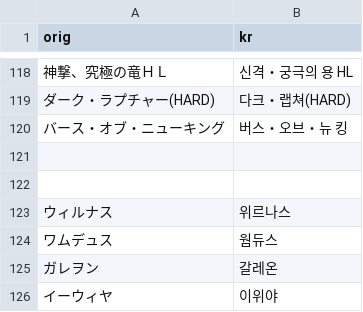
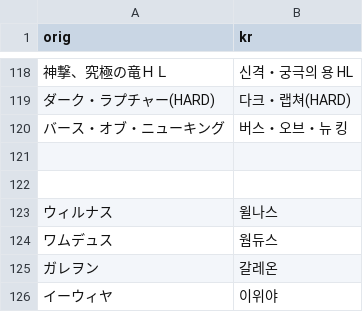
Before and after one commit to sidewinderk/gbfTransKor, a CSV file: cache/archive_멀티배틀.csv, drawn as a sheet; only a part is shown, gaps mark what is left out; the diff names each change by its address in the sheet, - before the commit and + after, or states it on an @@ line.

```diff
--- a/cache/archive_멀티배틀.csv
+++ b/cache/archive_멀티배틀.csv
-B123 (kr): 위르나스
+B123 (kr): 윌나스
```
Also changed, not shown: cache/archive_무기_SSR.csv, cache/archive_이벤트 퀘스트.csv, 1 other file.
